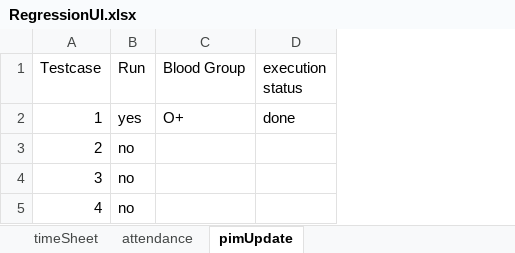
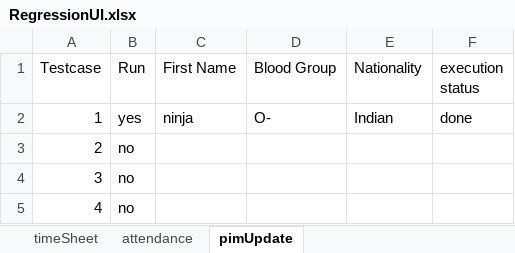
Before and after one commit to harsh724/TestAutomationPack, an Excel workbook: Data/RegressionUI.xlsx, sheet pimUpdate, drawn as a sheet; values as stored, in another font and other column widths than the file's, no borders; addresses are those after the commit; the diff names each change by its address in the sheet, - before the commit and + after, or states it on an @@ line.

```diff
--- a/Data/RegressionUI.xlsx (sheet pimUpdate)
+++ b/Data/RegressionUI.xlsx (sheet pimUpdate)
+column C (First Name), row 2: ninja
+column E (Nationality), row 2: Indian
-D2 (Blood Group): O+
+D2 (Blood Group): O-
```
Also changed, not shown: 5 other files.
